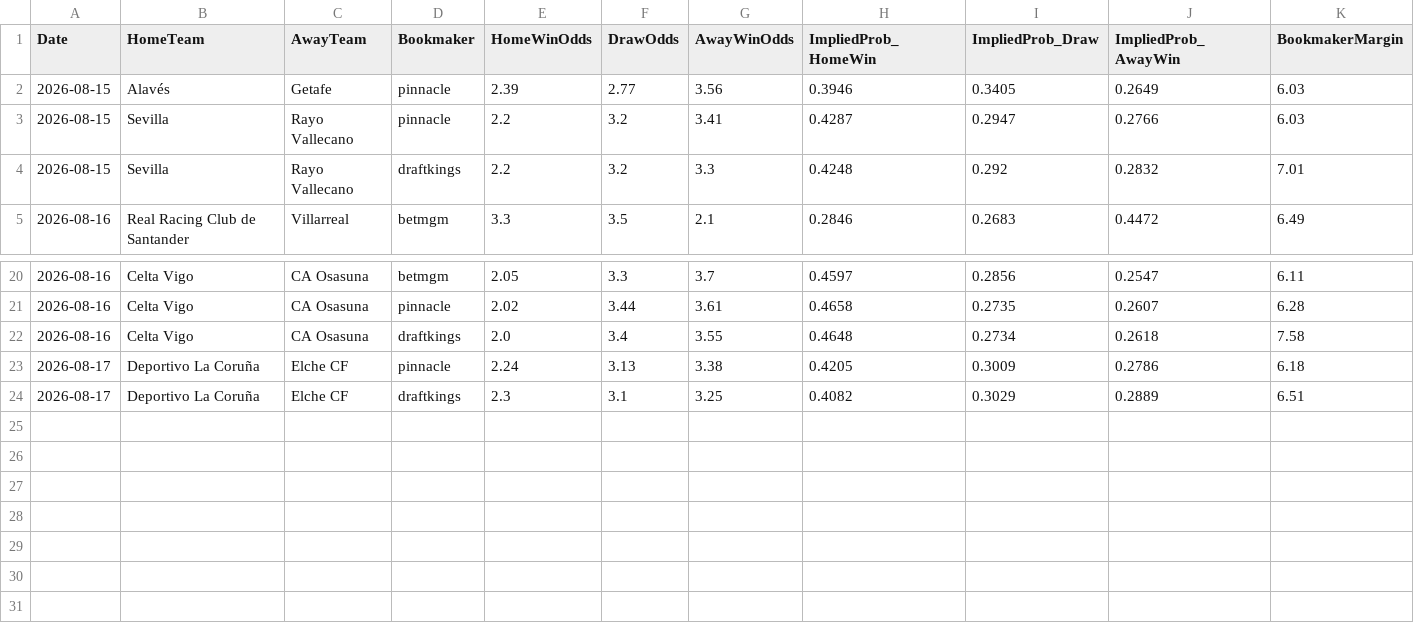
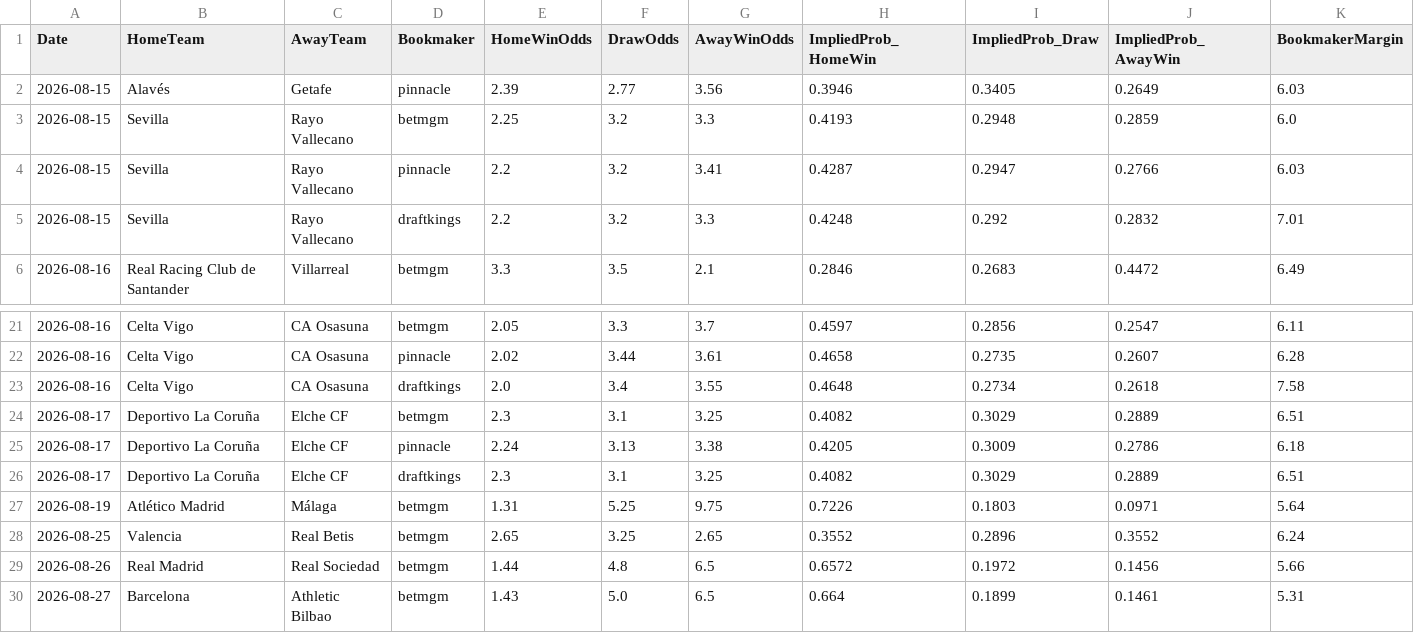
Before and after one commit to gmalbert/la-liga, a CSV file: data_files/raw/odds.csv, drawn as a sheet; only a part is shown, gaps mark what is left out.

```diff
--- a/data_files/raw/odds.csv
+++ b/data_files/raw/odds.csv
@@ -2,2 +2,3 @@ Date,HomeTeam,AwayTeam,Bookmaker,HomeWinOdds,DrawOdds,AwayWinOdds,ImpliedProb_Ho
 2026-08-15,Alavés,Getafe,pinnacle,2.39,2.77,3.56,0.3946,0.3405,0.2649,6.03
+2026-08-15,Sevilla,Rayo Vallecano,betmgm,2.25,3.2,3.3,0.4193,0.2948,0.2859,6.0
 2026-08-15,Sevilla,Rayo Vallecano,pinnacle,2.2,3.2,3.41,0.4287,0.2947,0.2766,6.03
@@ -22,3 +23,8 @@ Date,HomeTeam,AwayTeam,Bookmaker,HomeWinOdds,DrawOdds,AwayWinOdds,ImpliedProb_Ho
 2026-08-16,Celta Vigo,CA Osasuna,draftkings,2.0,3.4,3.55,0.4648,0.2734,0.2618,7.58
+2026-08-17,Deportivo La Coruña,Elche CF,betmgm,2.3,3.1,3.25,0.4082,0.3029,0.2889,6.51
 2026-08-17,Deportivo La Coruña,Elche CF,pinnacle,2.24,3.13,3.38,0.4205,0.3009,0.2786,6.18
 2026-08-17,Deportivo La Coruña,Elche CF,draftkings,2.3,3.1,3.25,0.4082,0.3029,0.2889,6.51
+2026-08-19,Atlético Madrid,Málaga,betmgm,1.31,5.25,9.75,0.7226,0.1803,0.0971,5.64
+2026-08-25,Valencia,Real Betis,betmgm,2.65,3.25,2.65,0.3552,0.2896,0.3552,6.24
+2026-08-26,Real Madrid,Real Sociedad,betmgm,1.44,4.8,6.5,0.6572,0.1972,0.1456,5.66
+2026-08-27,Barcelona,Athletic Bilbao,betmgm,1.43,5.0,6.5,0.664,0.1899,0.1461,5.31
```
Also changed, not shown: models/poisson_strengths.csv, 2 other files.
